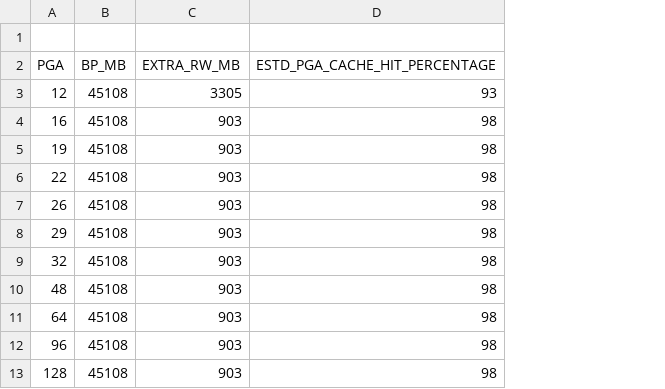
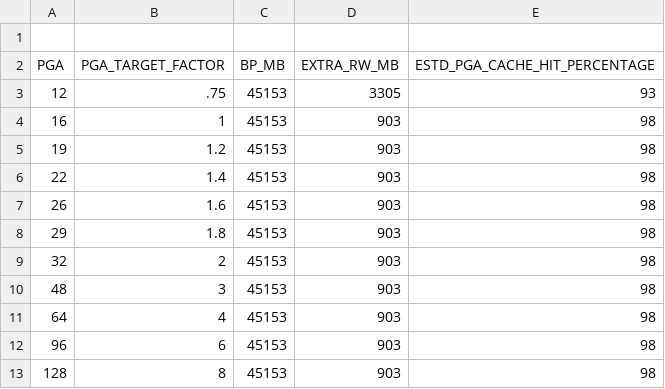
Before and after one commit to unpetee/getocidisks, a CSV file: IFRIN0_pga.csv, drawn as a sheet; addresses are those after the commit; the diff names each change by its address in the sheet, - before the commit and + after, or states it on an @@ line.

```diff
--- a/IFRIN0_pga.csv
+++ b/IFRIN0_pga.csv
+column B (PGA_TARGET_FACTOR), rows 3-13: .75 | 1 | 1.2 | 1.4 | 1.6 | 1.8 | 2 | 3 | 4 | 6 | 8
-C3:C13 (BP_MB): 45108
+C3:C13 (BP_MB): 45153
```
Also changed, not shown: IPERI0_pga.csv, ISIGO0_pga.csv, 9 other files.
